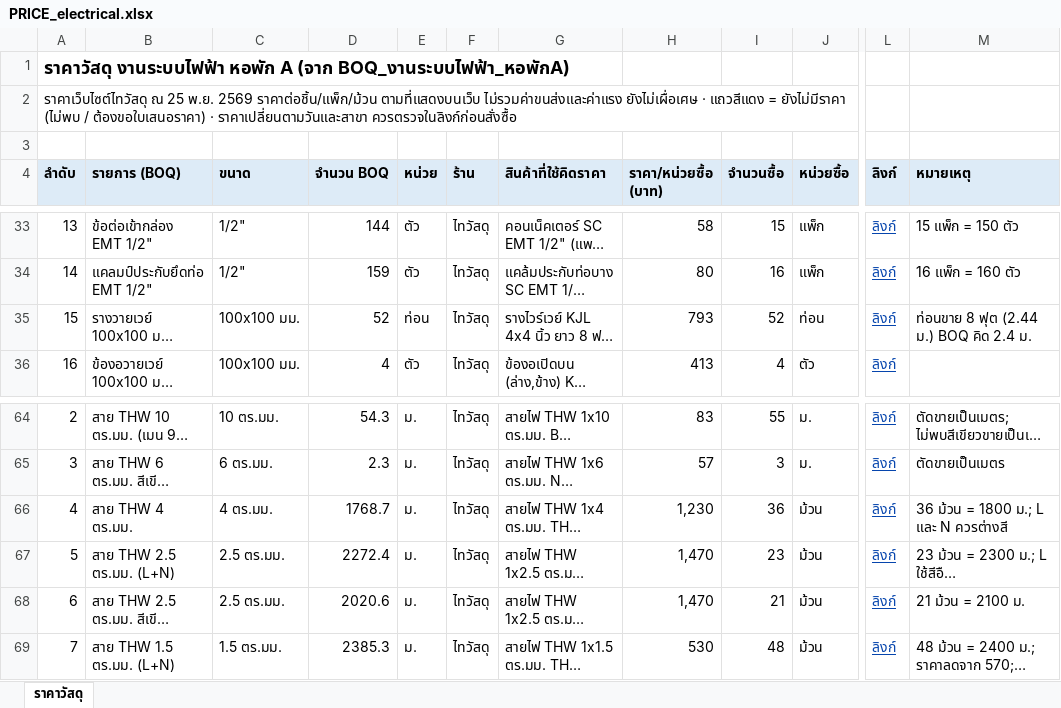
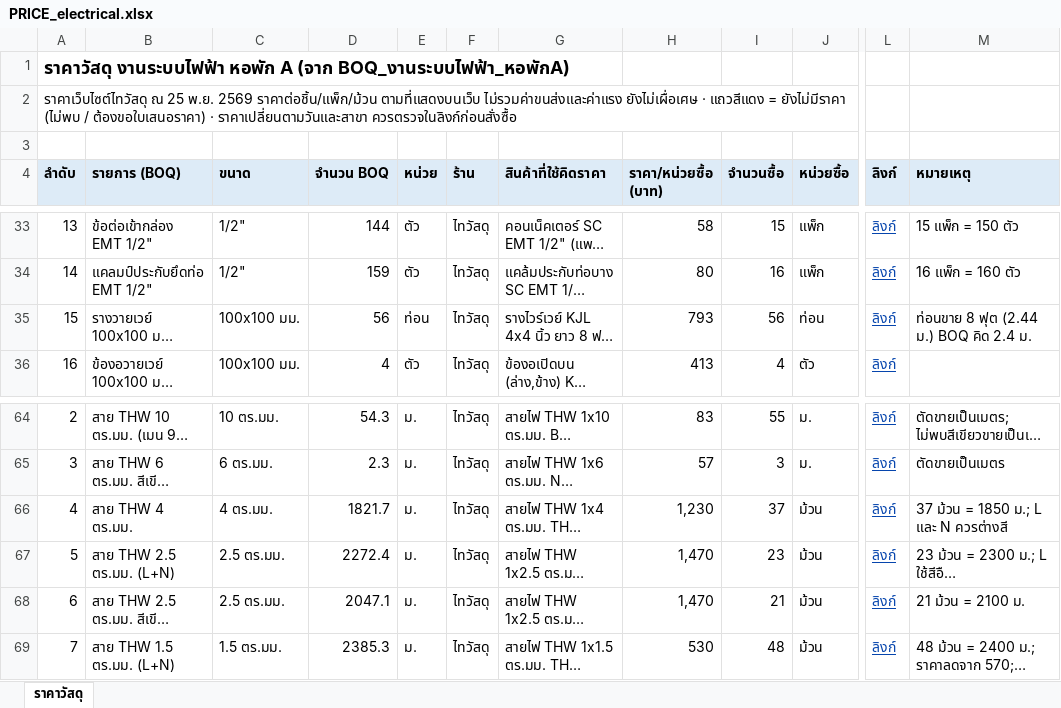
Before and after one commit to WIWATTRAI/LITTLEFARM, an Excel workbook: dorm-bim/boq/PRICE_electrical.xlsx, sheet ราคาวัสดุ, drawn as a sheet; only a part is shown, gaps mark what is left out; long unchanged cells end in …; values as stored, in another font and other column widths than the file's, no borders; the diff names each change by its address in the sheet, - before the commit and + after, or states it on an @@ line.

```diff
--- a/dorm-bim/boq/PRICE_electrical.xlsx (sheet ราคาวัสดุ)
+++ b/dorm-bim/boq/PRICE_electrical.xlsx (sheet ราคาวัสดุ)
-D35 (จำนวน BOQ): 52
+D35 (จำนวน BOQ): 56
-I35 (จำนวนซื้อ): 52
+I35 (จำนวนซื้อ): 56
-D66 (จำนวน BOQ): 1768.7
+D66 (จำนวน BOQ): 1821.7
-I66 (จำนวนซื้อ): 36
+I66 (จำนวนซื้อ): 37
-M66 (หมายเหตุ): 36 ม้วน = 1800 ม.; L และ N ควรต่างสี
+M66 (หมายเหตุ): 37 ม้วน = 1850 ม.; L และ N ควรต่างสี
-D68 (จำนวน BOQ): 2020.6
+D68 (จำนวน BOQ): 2047.1
```
Also changed, not shown: dorm-bim/boq/BOQ_electrical.xlsx, 4 other files.
